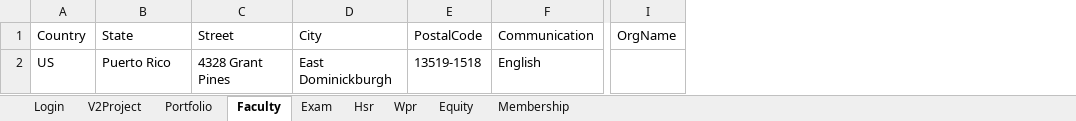
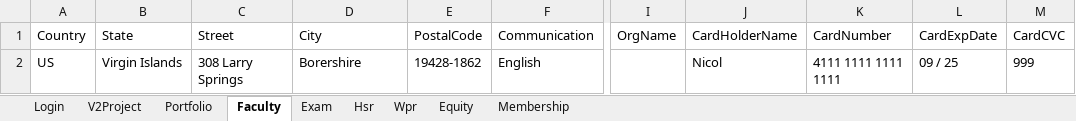
Before and after one commit to hNagesh/TDD_HireProus_project, an Excel workbook: TestData.xlsx, sheet Faculty, drawn as a sheet; only a part is shown, gaps mark what is left out; values as stored, in another font and other column widths than the file's, no borders; the diff names each change by its address in the sheet, - before the commit and + after, or states it on an @@ line.

```diff
--- a/TestData.xlsx (sheet Faculty)
+++ b/TestData.xlsx (sheet Faculty)
+column J (CardHolderName), row 2: Nicol
+column K (CardNumber), row 2: 4111 1111 1111 1111
+column L (CardExpDate), row 2: 09 / 25
+column M (CardCVC), row 2: 999
-B2 (State): Puerto Rico
+B2 (State): Virgin Islands
-C2 (Street): 4328 Grant Pines
+C2 (Street): 308 Larry Springs
-D2 (City): East Dominickburgh
+D2 (City): Borershire
-E2 (PostalCode): 13519-1518
+E2 (PostalCode): 19428-1862
```
Also changed, not shown: sheet Portfolio, 4 other files.
